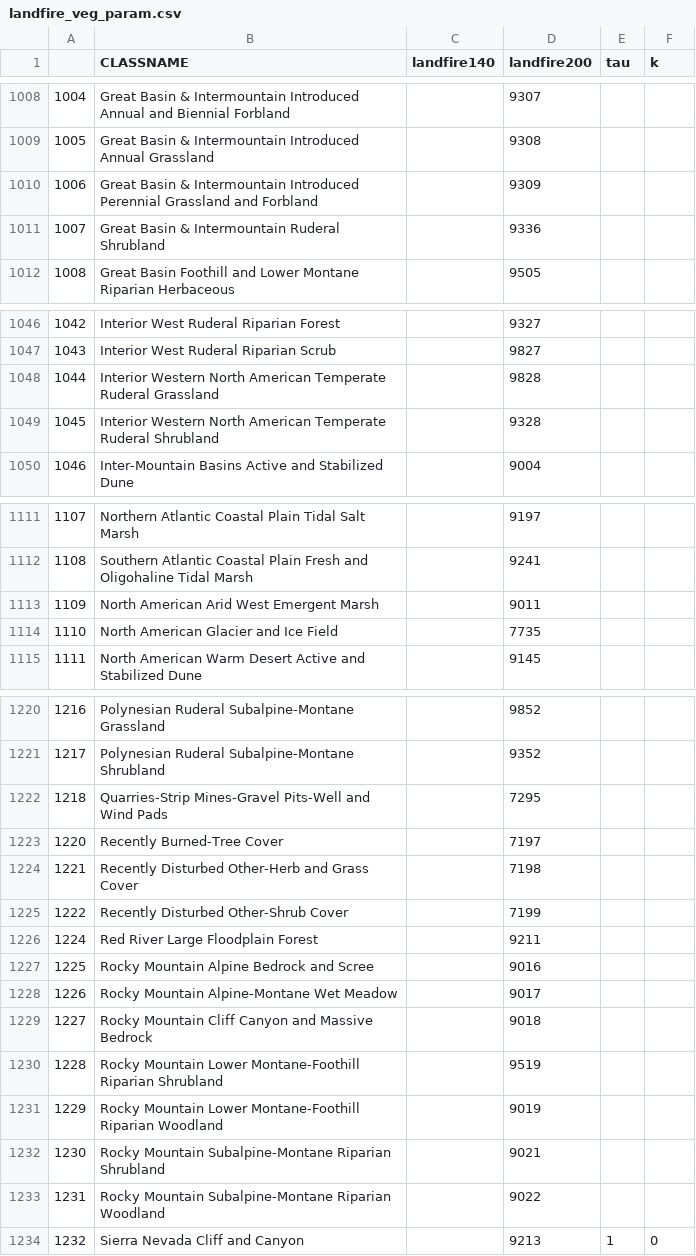
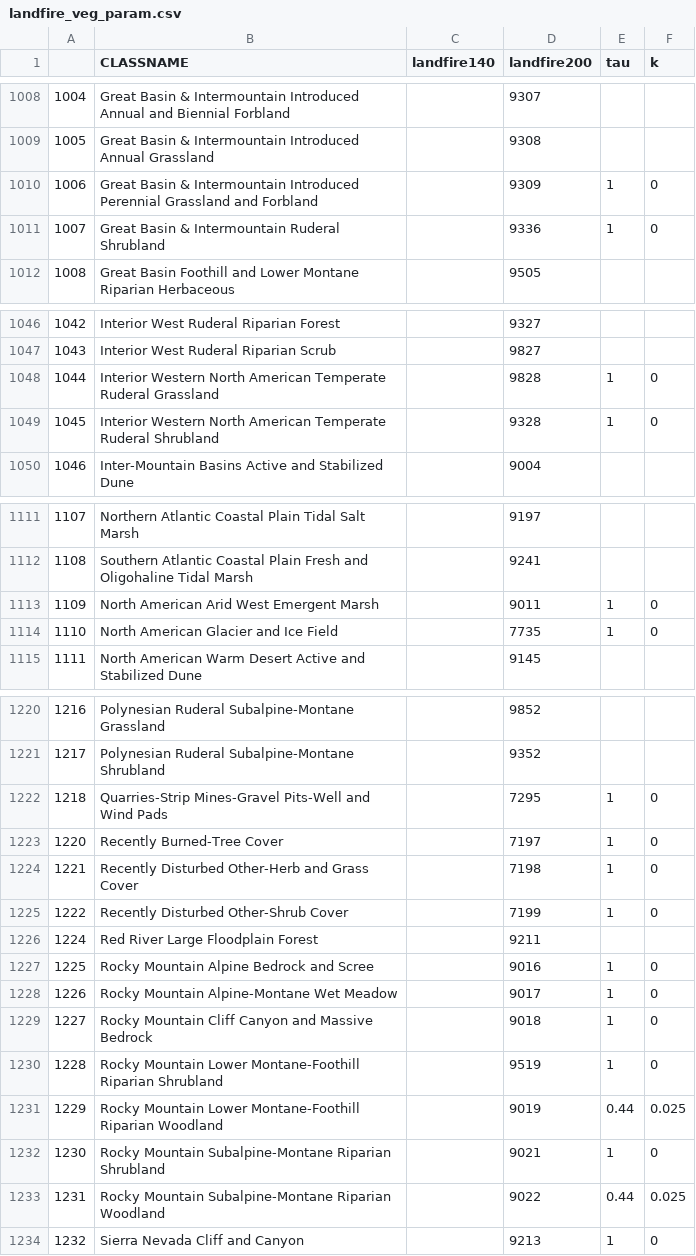
Before and after one commit to USDA-ARS-NWRC/basin_setup, a CSV file: basin_setup/generate_topo/vegetation/landfire_veg_param.csv, drawn as a sheet; only a part is shown, gaps mark what is left out; the diff covers the shown part only.

Commit message:
more veg params for the gunnison

```diff
--- a/basin_setup/generate_topo/vegetation/landfire_veg_param.csv
+++ b/basin_setup/generate_topo/vegetation/landfire_veg_param.csv
@@ -1009,4 +1009,4 @@
 1005,Great Basin & Intermountain Introduced Annual Grassland,,9308,,
-1006,Great Basin & Intermountain Introduced Perennial Grassland and Forbland,,9309,,
-1007,Great Basin & Intermountain Ruderal Shrubland,,9336,,
+1006,Great Basin & Intermountain Introduced Perennial Grassland and Forbland,,9309,1,0
+1007,Great Basin & Intermountain Ruderal Shrubland,,9336,1,0
 1008,Great Basin Foothill and Lower Montane Riparian Herbaceous,,9505,,
@@ -1047,4 +1047,4 @@
 1043,Interior West Ruderal Riparian Scrub,,9827,,
-1044,Interior Western North American Temperate Ruderal Grassland,,9828,,
-1045,Interior Western North American Temperate Ruderal Shrubland,,9328,,
+1044,Interior Western North American Temperate Ruderal Grassland,,9828,1,0
+1045,Interior Western North American Temperate Ruderal Shrubland,,9328,1,0
 1046,Inter-Mountain Basins Active and Stabilized Dune,,9004,,
@@ -1112,4 +1112,4 @@
 1108,Southern Atlantic Coastal Plain Fresh and Oligohaline Tidal Marsh,,9241,,
-1109,North American Arid West Emergent Marsh,,9011,,
-1110,North American Glacier and Ice Field,,7735,,
+1109,North American Arid West Emergent Marsh,,9011,1,0
+1110,North American Glacier and Ice Field,,7735,1,0
 1111,North American Warm Desert Active and Stabilized Dune,,9145,,
@@ -1221,14 +1221,14 @@
 1217,Polynesian Ruderal Subalpine-Montane Shrubland,,9352,,
-1218,Quarries-Strip Mines-Gravel Pits-Well and Wind Pads,,7295,,
-1220,Recently Burned-Tree Cover,,7197,,
-1221,Recently Disturbed Other-Herb and Grass Cover,,7198,,
-1222,Recently Disturbed Other-Shrub Cover,,7199,,
+1218,Quarries-Strip Mines-Gravel Pits-Well and Wind Pads,,7295,1,0
+1220,Recently Burned-Tree Cover,,7197,1,0
+1221,Recently Disturbed Other-Herb and Grass Cover,,7198,1,0
+1222,Recently Disturbed Other-Shrub Cover,,7199,1,0
 1224,Red River Large Floodplain Forest,,9211,,
-1225,Rocky Mountain Alpine Bedrock and Scree,,9016,,
-1226,Rocky Mountain Alpine-Montane Wet Meadow,,9017,,
-1227,Rocky Mountain Cliff Canyon and Massive Bedrock,,9018,,
-1228,Rocky Mountain Lower Montane-Foothill Riparian Shrubland,,9519,,
-1229,Rocky Mountain Lower Montane-Foothill Riparian Woodland,,9019,,
-1230,Rocky Mountain Subalpine-Montane Riparian Shrubland,,9021,,
-1231,Rocky Mountain Subalpine-Montane Riparian Woodland,,9022,,
+1225,Rocky Mountain Alpine Bedrock and Scree,,9016,1,0
+1226,Rocky Mountain Alpine-Montane Wet Meadow,,9017,1,0
+1227,Rocky Mountain Cliff Canyon and Massive Bedrock,,9018,1,0
+1228,Rocky Mountain Lower Montane-Foothill Riparian Shrubland,,9519,1,0
+1229,Rocky Mountain Lower Montane-Foothill Riparian Woodland,,9019,0.44,0.025
+1230,Rocky Mountain Subalpine-Montane Riparian Shrubland,,9021,1,0
+1231,Rocky Mountain Subalpine-Montane Riparian Woodland,,9022,0.44,0.025
 1232,Sierra Nevada Cliff and Canyon,,9213,1,0
```
Also changed, not shown: 4 edited cells elsewhere in this file, 3 other files.
